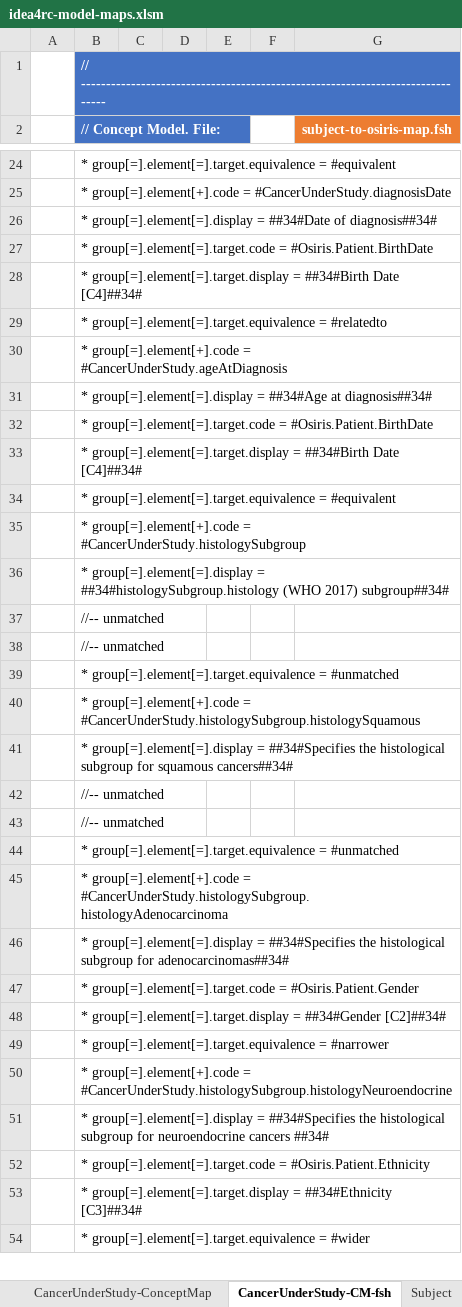
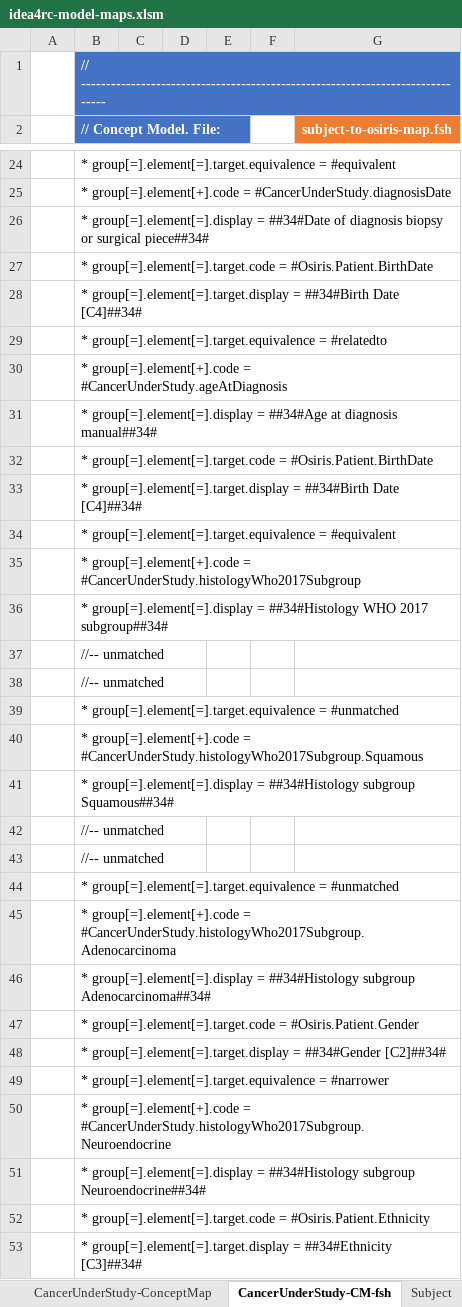
Before and after one commit to hl7-eu/idea4rc, an Excel workbook: src-models/idea4rc-model-maps.xlsm, sheet CancerUnderStudy-CM-fsh, drawn as a sheet; only a part is shown, gaps mark what is left out; the shorter side is filled out with more unchanged rows; values as stored, in another font and other column widths than the file's, no borders; charts and pictures not drawn; the diff covers the shown part only; the diff names each change by its address in the sheet, - before the commit and + after, or states it on an @@ line.

Commit message:
new model import test

```diff
--- a/src-models/idea4rc-model-maps.xlsm (sheet CancerUnderStudy-CM-fsh)
+++ b/src-models/idea4rc-model-maps.xlsm (sheet CancerUnderStudy-CM-fsh)
-B26 (// Concept Model. File:): …##34#Date of diagnosis##34#
+B26 (// Concept Model. File:): …##34#Date of diagnosis biopsy or surgical piece##34#
-B31 (// Concept Model. File:): …##34#Age at diagnosis##34#
+B31 (// Concept Model. File:): …##34#Age at diagnosis manual##34#
-B35 (// Concept Model. File:): …group[=].element[+].code = #CancerUnderStudy.histologySubgroup
+B35 (// Concept Model. File:): …group[=].element[+].code = #CancerUnderStudy.histologyWho2017Subgroup
-B36 (// Concept Model. File:): …group[=].element[=].display = ##34#histologySubgroup.histology (WHO 2017) subgroup##34#
+B36 (// Concept Model. File:): …group[=].element[=].display = ##34#Histology WHO 2017 subgroup##34#
-B40 (// Concept Model. File:): …group[=].element[+].code = #CancerUnderStudy.histologySubgroup.histologySquamous
+B40 (// Concept Model. File:): …group[=].element[+].code = #CancerUnderStudy.histologyWho2017Subgroup.Squamous
-B41 (// Concept Model. File:): …group[=].element[=].display = ##34#Specifies the histological subgroup for squamous cancers##34#
+B41 (// Concept Model. File:): …group[=].element[=].display = ##34#Histology subgroup Squamous##34#
-B45 (// Concept Model. File:): …group[=].element[+].code = #CancerUnderStudy.histologySubgroup.histologyAdenocarcinoma
+B45 (// Concept Model. File:): …group[=].element[+].code = #CancerUnderStudy.histologyWho2017Subgroup.Adenocarcinoma
-B46 (// Concept Model. File:): …group[=].element[=].display = ##34#Specifies the histological subgroup for adenocarcinomas##34#
+B46 (// Concept Model. File:): …group[=].element[=].display = ##34#Histology subgroup Adenocarcinoma##34#
-B50 (// Concept Model. File:): …group[=].element[+].code = #CancerUnderStudy.histologySubgroup.histologyNeuroendocrine
+B50 (// Concept Model. File:): …group[=].element[+].code = #CancerUnderStudy.histologyWho2017Subgroup.Neuroendocrine
-B51 (// Concept Model. File:): …group[=].element[=].display = ##34#Specifies the histological subgroup for neuroendocrine cancers ##34#
+B51 (// Concept Model. File:): …group[=].element[=].display = ##34#Histology subgroup Neuroendocrine##34#
```
Also changed, not shown: 2 edited cells elsewhere in this sheet, sheet CancerUnderStudy, sheet CancerUnderStudy-test, sheet CancerUnderStudy-fsh-test, sheet CancerUnderStudy-fsh, sheet CancerUnderStudy-Map-1-test, sheet CancerUnderStudy-Map-1, 1 more sheet, other sheet tabs, formulas that keep their value, charts or pictures, 4 other files.
